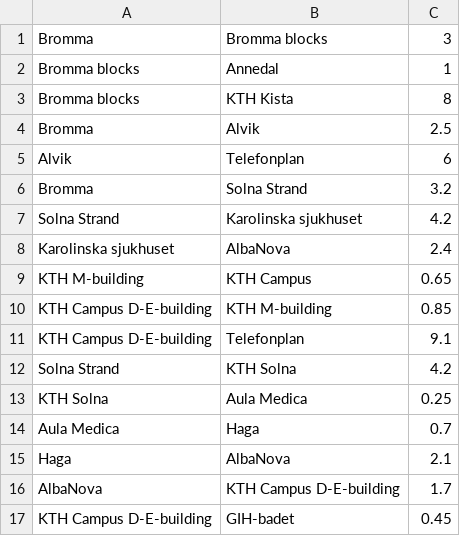
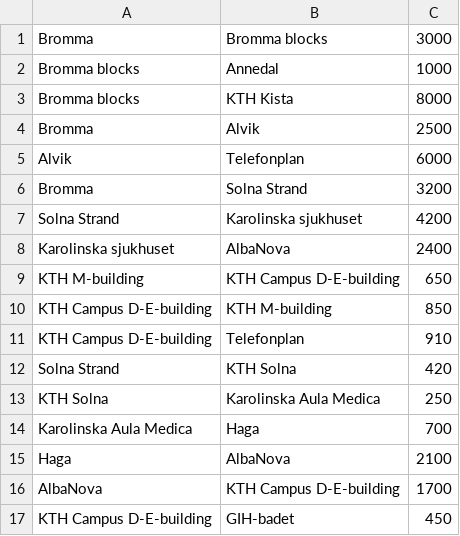
Before and after one commit to mo-mosverkstad/my_data_structure, a CSV file: latex_reports/graph-dijkstra-c/temp.csv, drawn as a sheet.

```diff
--- a/latex_reports/graph-dijkstra-c/temp.csv
+++ b/latex_reports/graph-dijkstra-c/temp.csv
@@ -1,17 +1,17 @@
-Bromma,Bromma blocks,3
-Bromma blocks,Annedal,1
-Bromma blocks,KTH Kista,8
-Bromma,Alvik,2.5
-Alvik,Telefonplan,6
-Bromma,Solna Strand,3.2
-Solna Strand,Karolinska sjukhuset,4.2
-Karolinska sjukhuset,AlbaNova,2.4
-KTH M-building,KTH Campus,0.65
-KTH Campus D-E-building,KTH M-building,0.85
-KTH Campus D-E-building,Telefonplan,9.1
-Solna Strand,KTH Solna,4.2
-KTH Solna,Aula Medica,0.25
-Aula Medica,Haga,0.7
-Haga,AlbaNova,2.1
-AlbaNova,KTH Campus D-E-building,1.7
-KTH Campus D-E-building,GIH-badet,0.45
+Bromma,Bromma blocks,3000
+Bromma blocks,Annedal,1000
+Bromma blocks,KTH Kista,8000
+Bromma,Alvik,2500
+Alvik,Telefonplan,6000
+Bromma,Solna Strand,3200
+Solna Strand,Karolinska sjukhuset,4200
+Karolinska sjukhuset,AlbaNova,2400
+KTH M-building,KTH Campus D-E-building,650
+KTH Campus D-E-building,KTH M-building,850
+KTH Campus D-E-building,Telefonplan,910
+Solna Strand,KTH Solna,420
+KTH Solna,Karolinska Aula Medica,250
+Karolinska Aula Medica,Haga,700
+Haga,AlbaNova,2100
+AlbaNova,KTH Campus D-E-building,1700
+KTH Campus D-E-building,GIH-badet,450
```
Also changed, not shown: 3 other files.
